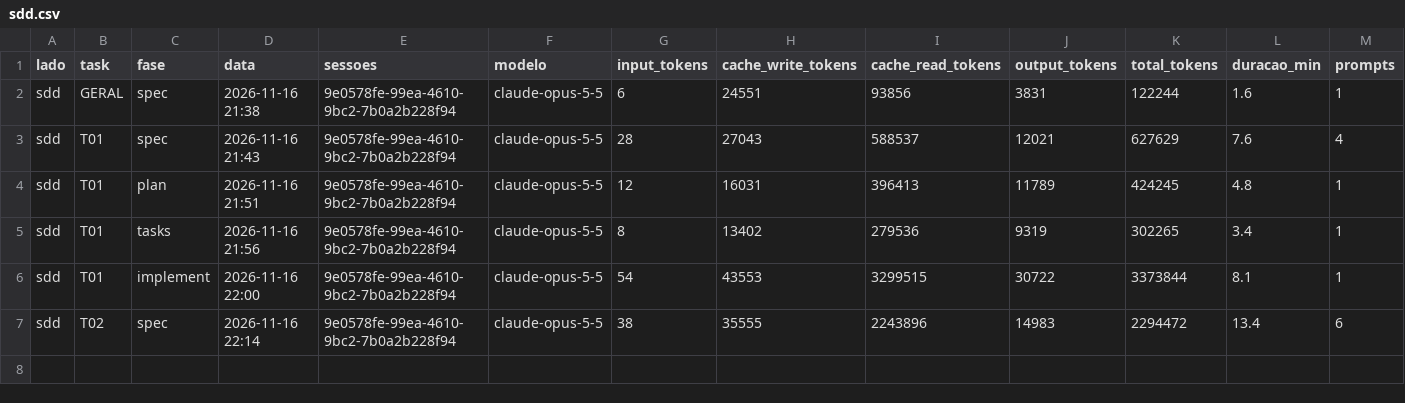
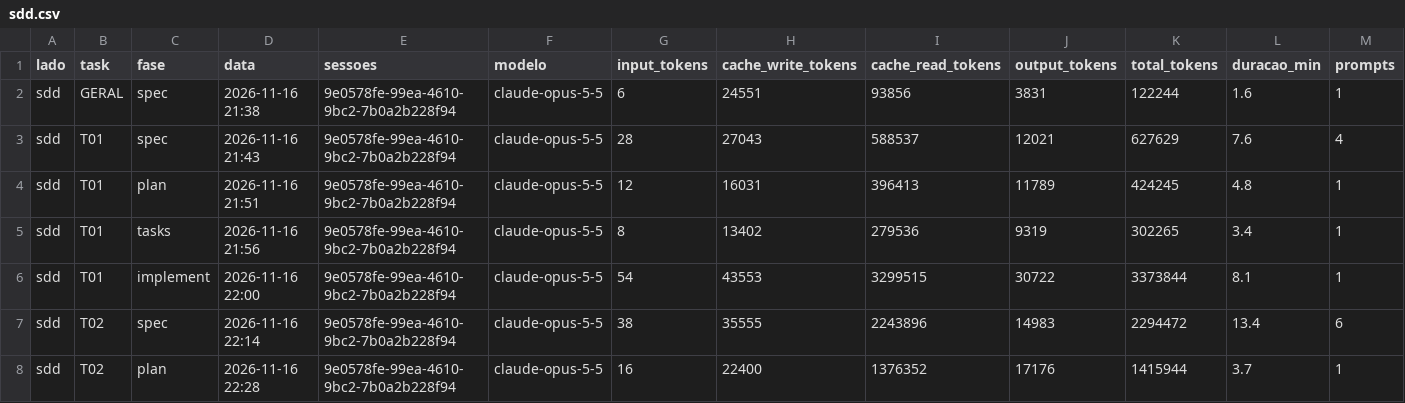
Before and after one commit to Sergio0203/share-screen-workspace, a CSV file: data/sdd.csv, drawn as a sheet; only a part is shown; rows hold the shown columns only; the diff names each change by its address in the sheet, - before the commit and + after, or states it on an @@ line.

Commit message:
sdd: T02 plan (ok_primeira)

```diff
--- a/data/sdd.csv
+++ b/data/sdd.csv
+row 8: sdd | T02 | plan | 2026-11-16 22:28 | 9e0578fe-99ea-4610-9bc2-7b0a2b228f94 | claude-opus-5-5 | 16 | 22400 | 1376352 | 17176 | 1415944 | 3.7 | 1
```
